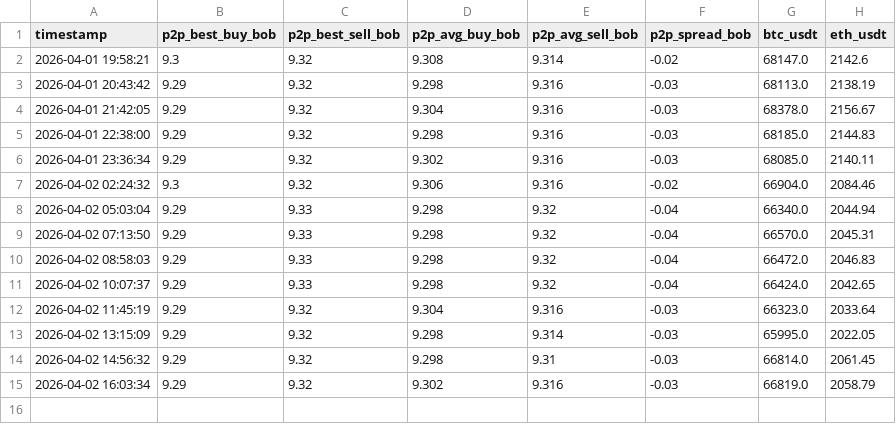
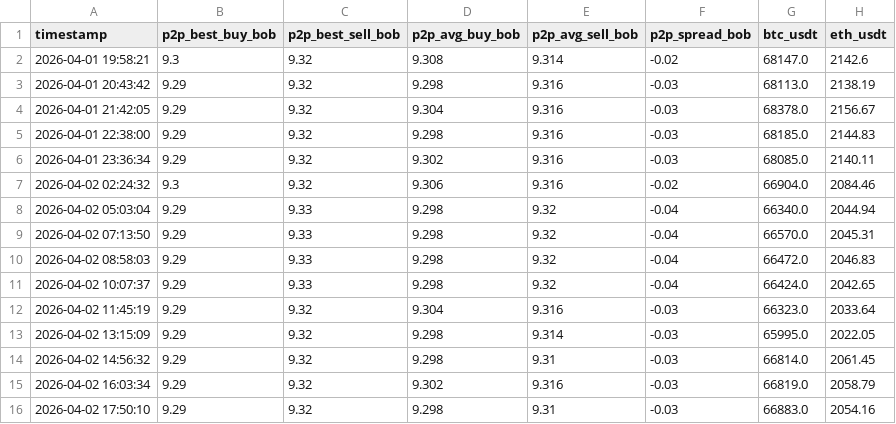
Before and after one commit to Johnsinvi/cleardatareport-site, a CSV file: data/prices.csv, drawn as a sheet.

```diff
--- a/data/prices.csv
+++ b/data/prices.csv
@@ -15 +15,2 @@ timestamp,p2p_best_buy_bob,p2p_best_sell_bob,p2p_avg_buy_bob,p2p_avg_sell_bob,p2
 2026-04-02 16:03:34,9.29,9.32,9.302,9.316,-0.03,66819.0,2058.79
+2026-04-02 17:50:10,9.29,9.32,9.298,9.31,-0.03,66883.0,2054.16
```
